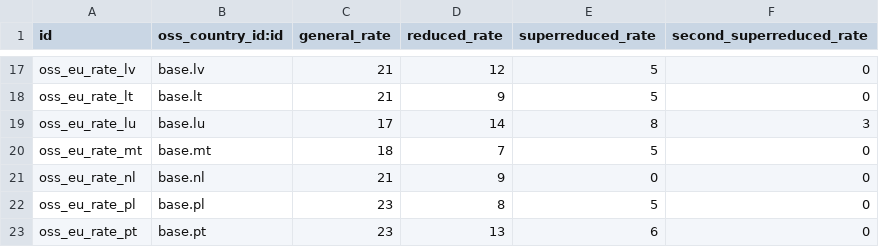
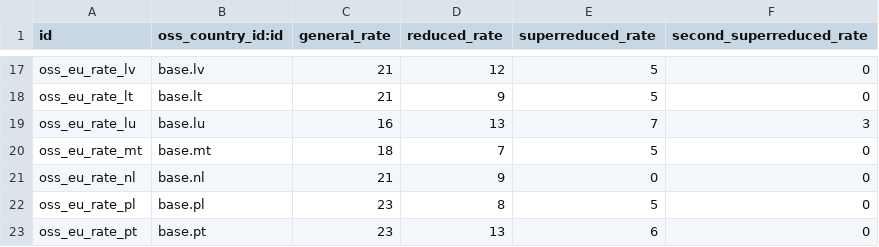
Before and after one commit to OCA/account-fiscal-rule, a CSV file: l10n_eu_oss/data/oss.tax.rate.csv, drawn as a sheet; only a part is shown, gaps mark what is left out.

Commit message:
[FIX] l10n_eu_oss: Luxembourg VAT rate changed from 17% to 16%

```diff
--- a/l10n_eu_oss/data/oss.tax.rate.csv
+++ b/l10n_eu_oss/data/oss.tax.rate.csv
@@ -18,3 +18,3 @@ oss_eu_rate_lv,base.lv,21,12,5,0
 oss_eu_rate_lt,base.lt,21,9,5,0
-oss_eu_rate_lu,base.lu,17,14,8,3
+oss_eu_rate_lu,base.lu,16,13,7,3
 oss_eu_rate_mt,base.mt,18,7,5,0
```
